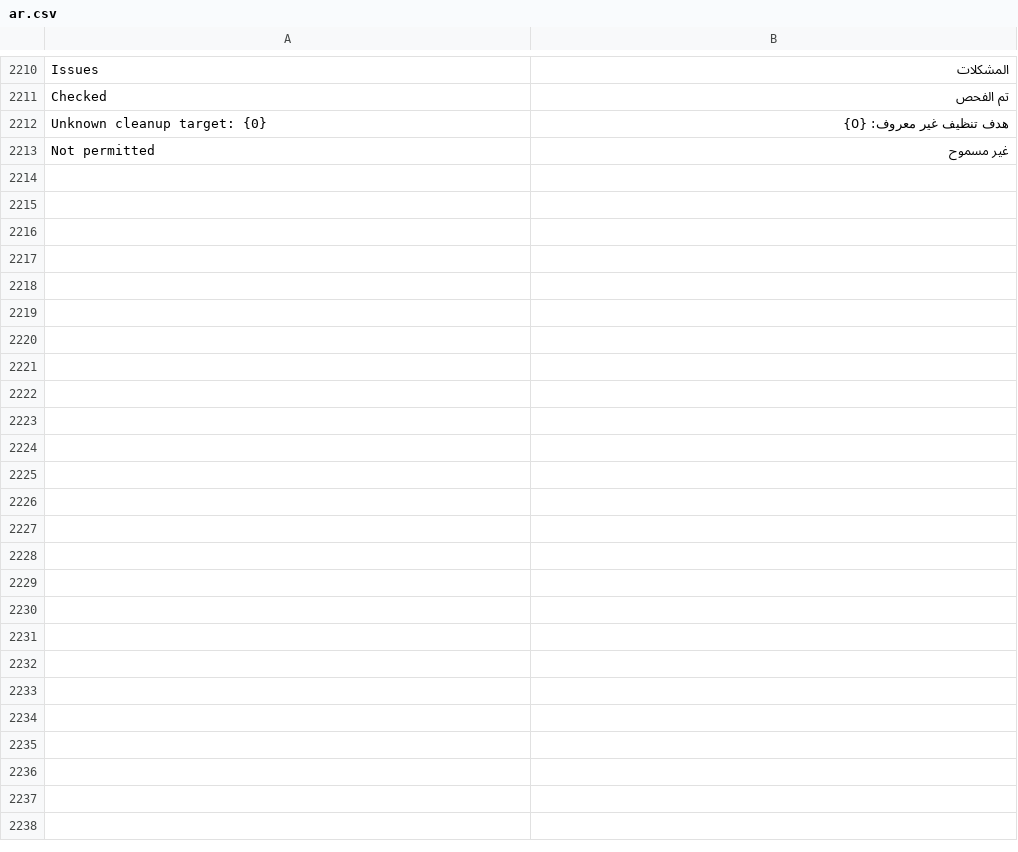
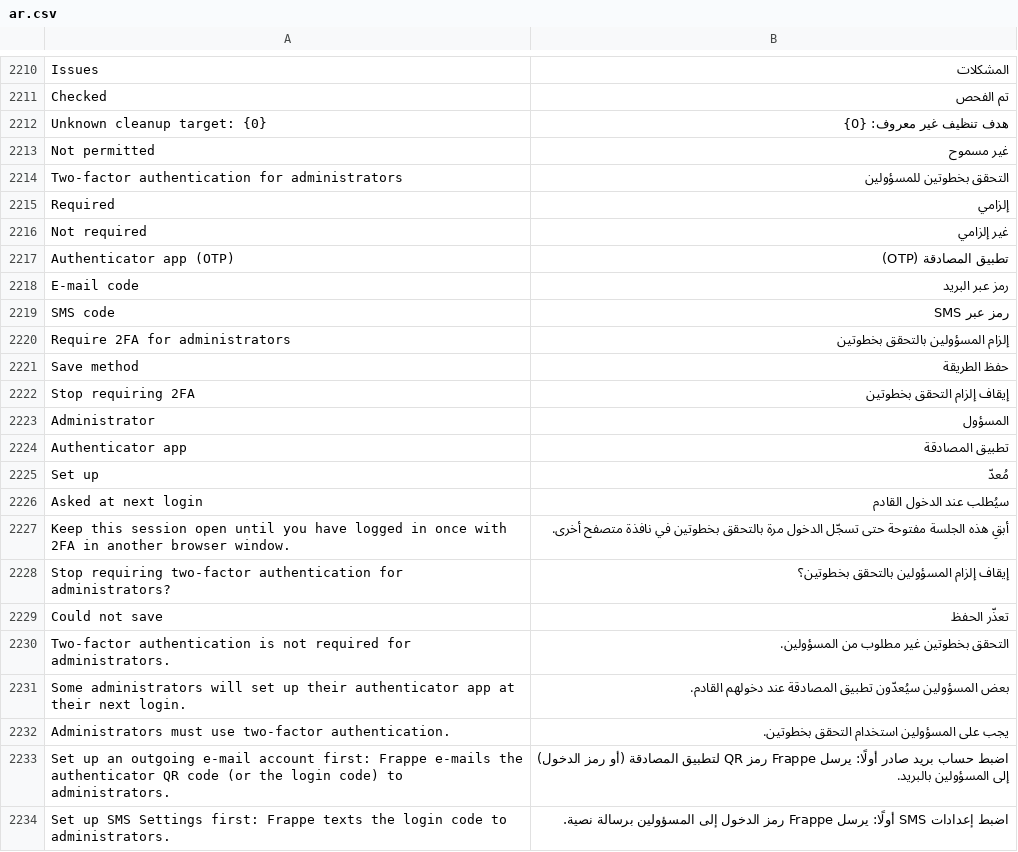
Before and after one commit to a7733mai/NexaPloy-, a CSV file: control-plane/nexaploy/translations/ar.csv, drawn as a sheet; only a part is shown, gaps mark what is left out.

```diff
--- a/control-plane/nexaploy/translations/ar.csv
+++ b/control-plane/nexaploy/translations/ar.csv
@@ -2213 +2213,22 @@ Unknown cleanup target: {0},هدف تنظيف غير معروف: {0}
 Not permitted,غير مسموح
+Two-factor authentication for administrators,التحقق بخطوتين للمسؤولين
+Required,إلزامي
+Not required,غير إلزامي
+Authenticator app (OTP),تطبيق المصادقة (OTP)
+E-mail code,رمز عبر البريد
+SMS code,رمز عبر SMS
+Require 2FA for administrators,إلزام المسؤولين بالتحقق بخطوتين
+Save method,حفظ الطريقة
+Stop requiring 2FA,إيقاف إلزام التحقق بخطوتين
+Administrator,المسؤول
+Authenticator app,تطبيق المصادقة
+Set up,مُعدّ
+Asked at next login,سيُطلب عند الدخول القادم
+Keep this session open until you have logged in once with 2FA in another browser window.,أبقِ هذه الجلسة مفتوحة حتى تسجّل الدخول مرة بالتحقق بخطوتين في نافذة متصفح أخرى.
+Stop requiring two-factor authentication for administrators?,إيقاف إلزام المسؤولين بالتحقق بخطوتين؟
+Could not save,تعذّر الحفظ
+Two-factor authentication is not required for administrators.,التحقق بخطوتين غير مطلوب من المسؤولين.
+Some administrators will set up their authenticator app at their next login.,بعض المسؤولين سيُعدّون تطبيق المصادقة عند دخولهم القادم.
+Administrators must use two-factor authentication.,يجب على المسؤولين استخدام التحقق بخطوتين.
+Set up an outgoing e-mail account first: Frappe e-mails the authenticator QR code (or the login code) to administrators.,اضبط حساب بريد صادر أولًا: يرسل Frappe رمز QR لتطبيق المصادقة (أو رمز الدخول) إلى المسؤولين بالبريد.
+Set up SMS Settings first: Frappe texts the login code to administrators.,اضبط إعدادات SMS أولًا: يرسل Frappe رمز الدخول إلى المسؤولين برسالة نصية.
```
Also changed, not shown: 8 other files.
